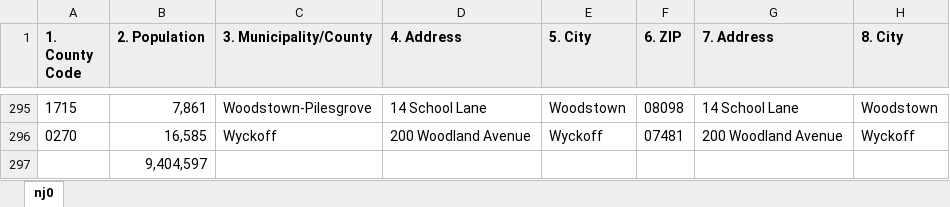
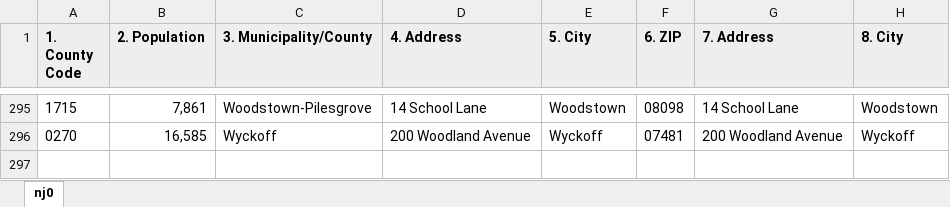
Before and after one commit to dbaldwin1976/nj-lib-stats, an Excel workbook: data/2024.xlsx, sheet nj0, drawn as a sheet; only a part is shown, gaps mark what is left out; values as stored, in another font and other column widths than the file's, no borders; charts and pictures not drawn; the diff names each change by its address in the sheet, - before the commit and + after, or states it on an @@ line.

```diff
--- a/data/2024.xlsx (sheet nj0)
+++ b/data/2024.xlsx (sheet nj0)
-B297 (2. Population): 9,404,597
+B297 (2. Population): (empty)
```
Also changed, not shown: charts or pictures, 2 other files.
